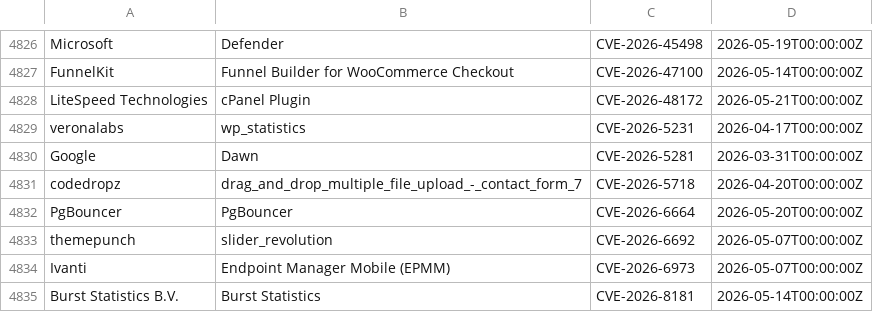
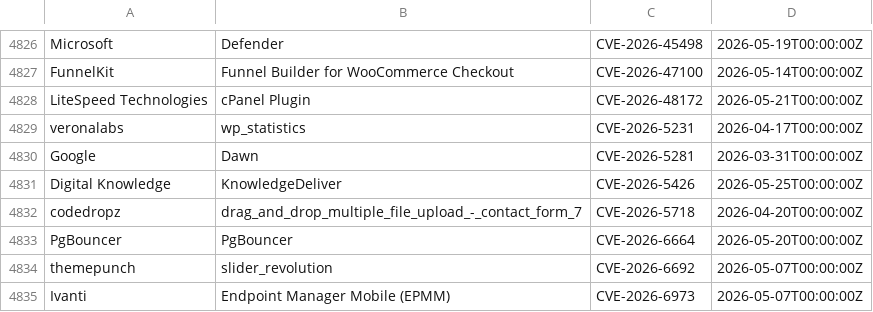
Before and after one commit to Serfies/kev-mirror, a CSV file: data/vulncheck_kev.csv, drawn as a sheet; only a part is shown, gaps mark what is left out; the shorter side is filled out with more unchanged rows; the diff names each change by its address in the sheet, - before the commit and + after, or states it on an @@ line.

Commit message:
sync: update vulncheck_kev.csv (4917 rows)
Fetched from VulnCheck KEV Community API backup.

Auto-generated by update-vulncheck-kev.sh.

```diff
--- a/data/vulncheck_kev.csv
+++ b/data/vulncheck_kev.csv
+row 4831: Digital Knowledge | KnowledgeDeliver | CVE-2026-5426 | 2026-05-25T00:00:00Z
```
